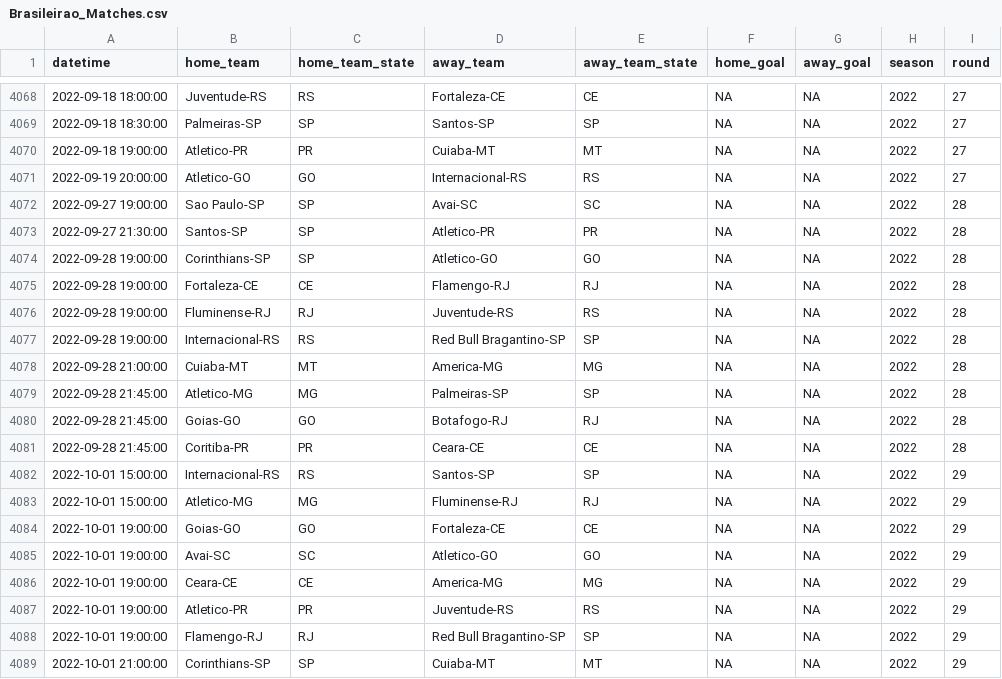
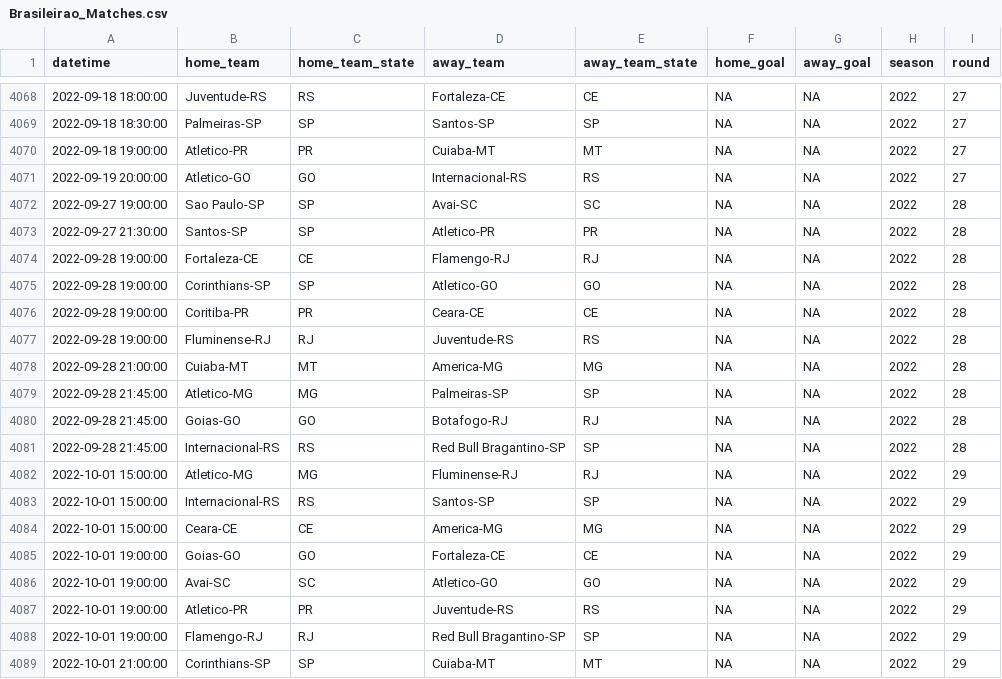
Before and after one commit to ricardo-mattoss/Brazilian-Soccer-Data, a CSV file: Data/Brasileirao_Matches.csv, drawn as a sheet; only a part is shown, gaps mark what is left out; the diff covers the shown part only.

```diff
--- a/Data/Brasileirao_Matches.csv
+++ b/Data/Brasileirao_Matches.csv
@@ -4073,6 +4073,6 @@
 2022-09-27 21:30:00,"Santos-SP","SP","Atletico-PR","PR",NA,NA,2022,28
+2022-09-28 19:00:00,"Fortaleza-CE","CE","Flamengo-RJ","RJ",NA,NA,2022,28
 2022-09-28 19:00:00,"Corinthians-SP","SP","Atletico-GO","GO",NA,NA,2022,28
-2022-09-28 19:00:00,"Fortaleza-CE","CE","Flamengo-RJ","RJ",NA,NA,2022,28
+2022-09-28 19:00:00,"Coritiba-PR","PR","Ceara-CE","CE",NA,NA,2022,28
 2022-09-28 19:00:00,"Fluminense-RJ","RJ","Juventude-RS","RS",NA,NA,2022,28
-2022-09-28 19:00:00,"Internacional-RS","RS","Red Bull Bragantino-SP","SP",NA,NA,2022,28
 2022-09-28 21:00:00,"Cuiaba-MT","MT","America-MG","MG",NA,NA,2022,28
@@ -4080,8 +4080,8 @@
 2022-09-28 21:45:00,"Goias-GO","GO","Botafogo-RJ","RJ",NA,NA,2022,28
-2022-09-28 21:45:00,"Coritiba-PR","PR","Ceara-CE","CE",NA,NA,2022,28
+2022-09-28 21:45:00,"Internacional-RS","RS","Red Bull Bragantino-SP","SP",NA,NA,2022,28
+2022-10-01 15:00:00,"Atletico-MG","MG","Fluminense-RJ","RJ",NA,NA,2022,29
 2022-10-01 15:00:00,"Internacional-RS","RS","Santos-SP","SP",NA,NA,2022,29
-2022-10-01 15:00:00,"Atletico-MG","MG","Fluminense-RJ","RJ",NA,NA,2022,29
+2022-10-01 15:00:00,"Ceara-CE","CE","America-MG","MG",NA,NA,2022,29
 2022-10-01 19:00:00,"Goias-GO","GO","Fortaleza-CE","CE",NA,NA,2022,29
 2022-10-01 19:00:00,"Avai-SC","SC","Atletico-GO","GO",NA,NA,2022,29
-2022-10-01 19:00:00,"Ceara-CE","CE","America-MG","MG",NA,NA,2022,29
 2022-10-01 19:00:00,"Atletico-PR","PR","Juventude-RS","RS",NA,NA,2022,29
```
Also changed, not shown: 4 added rows, 4 removed rows, 4 moved rows and 14 edited cells elsewhere in this file.
